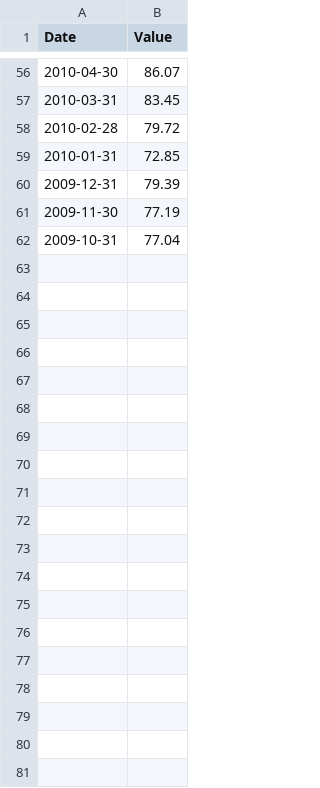
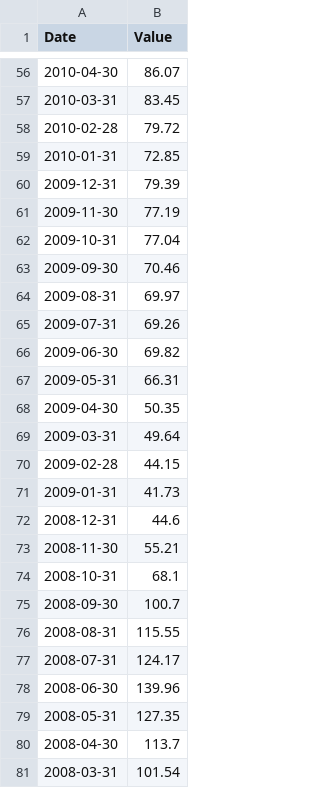
Before and after one commit to Sree-vathsan/CSE591-Data-Science-Project, a CSV file: baselineModel/DOE-RWTC.csv, drawn as a sheet; only a part is shown, gaps mark what is left out; the diff covers the shown part only.

```diff
--- a/baselineModel/DOE-RWTC.csv
+++ b/baselineModel/DOE-RWTC.csv
@@ -62 +62,20 @@ Date,Value
 2009-10-31,77.04
+2009-09-30,70.46
+2009-08-31,69.97
+2009-07-31,69.26
+2009-06-30,69.82
+2009-05-31,66.31
+2009-04-30,50.35
+2009-03-31,49.64
+2009-02-28,44.15
+2009-01-31,41.73
+2008-12-31,44.6
+2008-11-30,55.21
+2008-10-31,68.1
+2008-09-30,100.7
+2008-08-31,115.55
+2008-07-31,124.17
+2008-06-30,139.96
+2008-05-31,127.35
+2008-04-30,113.7
+2008-03-31,101.54
```
Also changed, not shown: 41 added rows elsewhere in this file, 1 other file.
